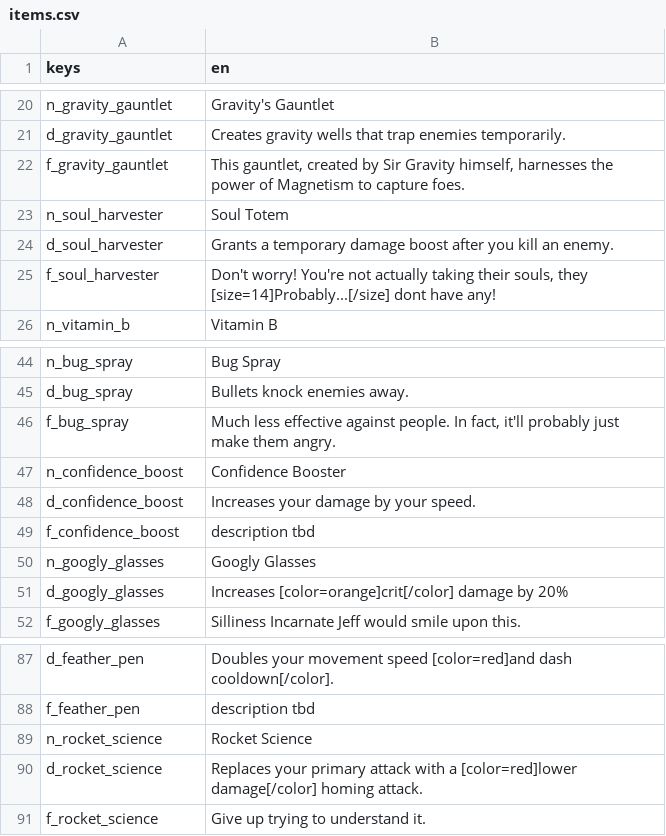
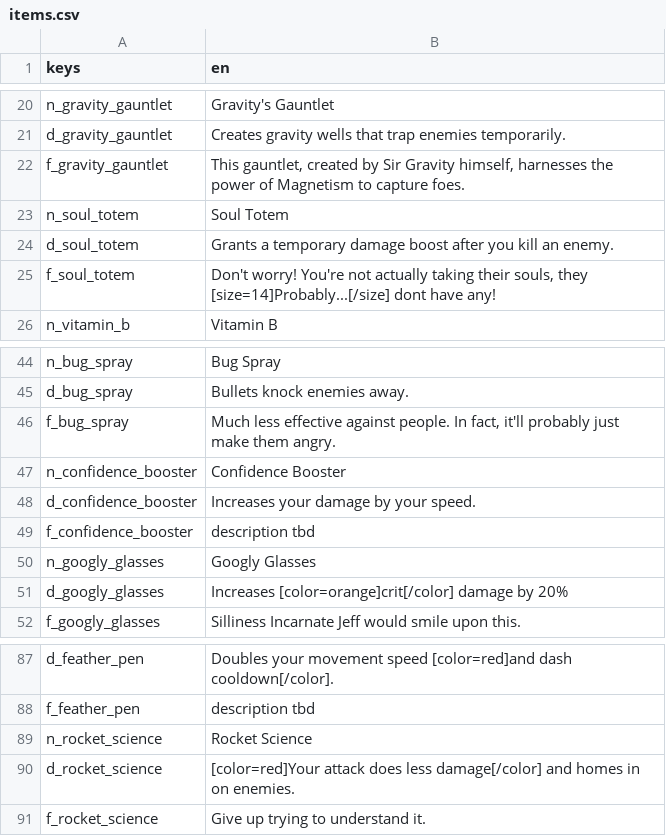
Before and after one commit to tetraminus/ProjectReaper, a CSV file: Loc/items.csv, drawn as a sheet; only a part is shown, gaps mark what is left out; the diff covers the shown part only.

```diff
--- a/Loc/items.csv
+++ b/Loc/items.csv
@@ -22,5 +22,5 @@ d_gravity_gauntlet,Creates gravity wells that trap enemies temporarily.
 f_gravity_gauntlet,"This gauntlet, created by Sir Gravity himself, harnesses the power of Magnetism to capture foes."
-n_soul_harvester,Soul Totem
-d_soul_harvester,Grants a temporary damage boost after you kill an enemy.
-f_soul_harvester ,"Don't worry! You're not actually taking their souls, they [size=14]Probably...[/size] dont have any!"
+n_soul_totem,Soul Totem
+d_soul_totem,Grants a temporary damage boost after you kill an enemy.
+f_soul_totem,"Don't worry! You're not actually taking their souls, they [size=14]Probably...[/size] dont have any!"
 n_vitamin_b,Vitamin B
@@ -46,5 +46,5 @@ d_bug_spray,Bullets knock enemies away.
 f_bug_spray,"Much less effective against people. In fact, it'll probably just make them angry."
-n_confidence_boost,Confidence Booster
-d_confidence_boost,Increases your damage by your speed.
-f_confidence_boost,description tbd
+n_confidence_booster,Confidence Booster
+d_confidence_booster,Increases your damage by your speed.
+f_confidence_booster,description tbd
 n_googly_glasses,Googly Glasses
@@ -89,3 +89,3 @@ f_feather_pen,description tbd
 n_rocket_science,Rocket Science
-d_rocket_science,Replaces your primary attack with a [color=red]lower damage[/color] homing attack.
+d_rocket_science,[color=red]Your attack does less damage[/color] and homes in on enemies.
 f_rocket_science,Give up trying to understand it.
```
Also changed, not shown: 12 added rows, 3 removed rows and 7 edited cells elsewhere in this file, 38 other files.
